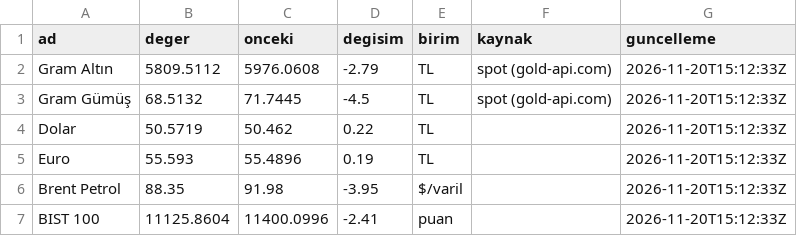
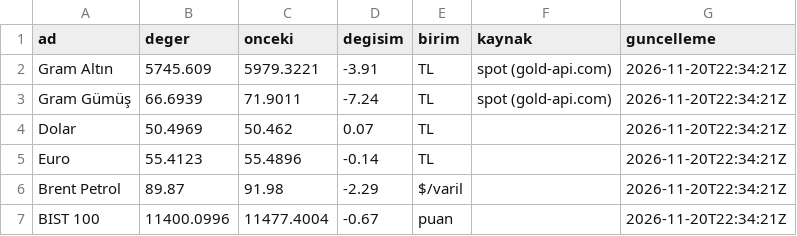
Before and after one commit to erdoganturhan1986-maker/Taksitlio-Haber-Kaynagi, a CSV file: data/piyasa.csv, drawn as a sheet.

```diff
--- a/data/piyasa.csv
+++ b/data/piyasa.csv
@@ -1,7 +1,7 @@
 ad,deger,onceki,degisim,birim,kaynak,guncelleme
-Gram Altın,5809.5112,5976.0608,-2.79,TL,spot (gold-api.com),2026-11-20T15:12:33Z
-Gram Gümüş,68.5132,71.7445,-4.5,TL,spot (gold-api.com),2026-11-20T15:12:33Z
-Dolar,50.5719,50.462,0.22,TL,,2026-11-20T15:12:33Z
-Euro,55.593,55.4896,0.19,TL,,2026-11-20T15:12:33Z
-Brent Petrol,88.35,91.98,-3.95,$/varil,,2026-11-20T15:12:33Z
-BIST 100,11125.8604,11400.0996,-2.41,puan,,2026-11-20T15:12:33Z
+Gram Altın,5745.609,5979.3221,-3.91,TL,spot (gold-api.com),2026-11-20T22:34:21Z
+Gram Gümüş,66.6939,71.9011,-7.24,TL,spot (gold-api.com),2026-11-20T22:34:21Z
+Dolar,50.4969,50.462,0.07,TL,,2026-11-20T22:34:21Z
+Euro,55.4123,55.4896,-0.14,TL,,2026-11-20T22:34:21Z
+Brent Petrol,89.87,91.98,-2.29,$/varil,,2026-11-20T22:34:21Z
+BIST 100,11400.0996,11477.4004,-0.67,puan,,2026-11-20T22:34:21Z
```
